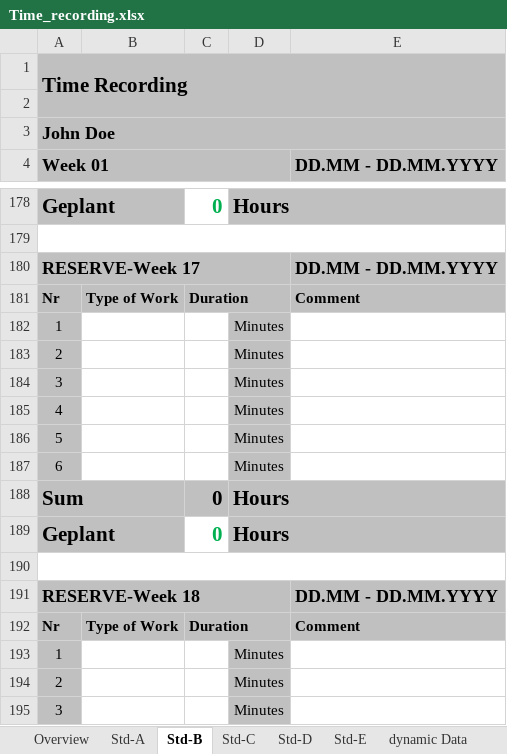
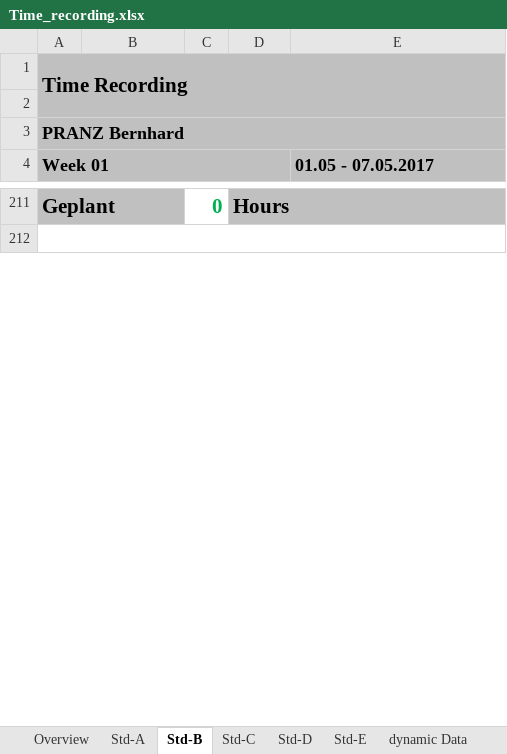
Before and after one commit to LaurenzGebauer/ElementTD, an Excel workbook: svn/JG16S17P06/trunk/Documentation/ProjectDocumentation/Time_recording.xlsx, sheet Std-B, drawn as a sheet; only a part is shown, gaps mark what is left out; values as stored, in another font and other column widths than the file's, no borders; removed rows and columns are numbered as before the commit, all else as after; the diff covers the shown part only; the diff names each change by its address in the sheet, - before the commit and + after, or states it on an @@ line.

```diff
--- a/svn/JG16S17P06/trunk/Documentation/ProjectDocumentation/Time_recording.xlsx (sheet Std-B)
+++ b/svn/JG16S17P06/trunk/Documentation/ProjectDocumentation/Time_recording.xlsx (sheet Std-B)
-A3 (Week 01): John Doe
+A3 (Week 01): PRANZ Bernhard
-E4: DD.MM - DD.MM.YYYY
+E4: 01.05 - 07.05.2017
-row 180: RESERVE-Week 17 |  |  |  | DD.MM - DD.MM.YYYY
@@ row 181 moved to row 71: Nr @@
-row 182: 1 |  |  | Minutes
@@ row 183 moved to row 73: 2 @@
@@ row 184 moved to row 74: 3 @@
@@ row 185 moved to row 75: 4 @@
@@ row 186 moved to row 76: 5 @@
@@ row 187 moved to row 77: 6 @@
-row 188: Sum |  | 0 | Hours
-row 189: Geplant |  | 0 | Hours
-row 190: (empty)
-row 191: RESERVE-Week 18 |  |  |  | DD.MM - DD.MM.YYYY
@@ row 192 moved to row 82: Nr @@
-row 193: 1 |  |  | Minutes
-row 194: 2 |  |  | Minutes
-row 195: 3 |  |  | Minutes
```
Also changed, not shown: 30 added rows, 21 removed rows, 5 moved rows and 7 edited cells elsewhere in this sheet, sheet Overview, sheet Std-A, sheet dynamic Data, sheet Std-C, sheet Std-D, sheet Std-E, formulas that keep their value, svn/JG16S17P06/trunk/Documentation/ProjectDocumentation/Website_template.xlsx, 4 other files.
